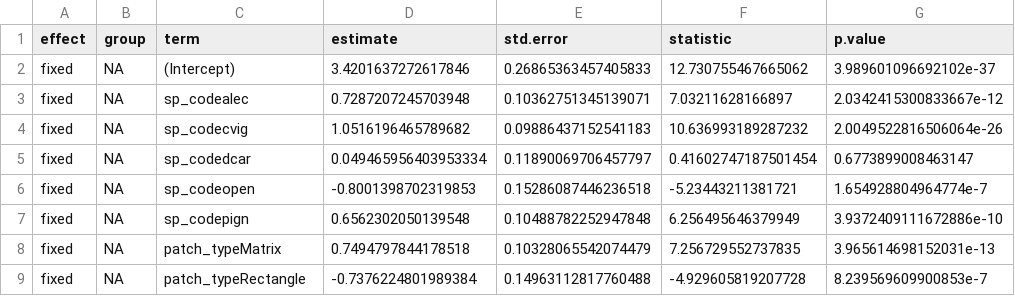
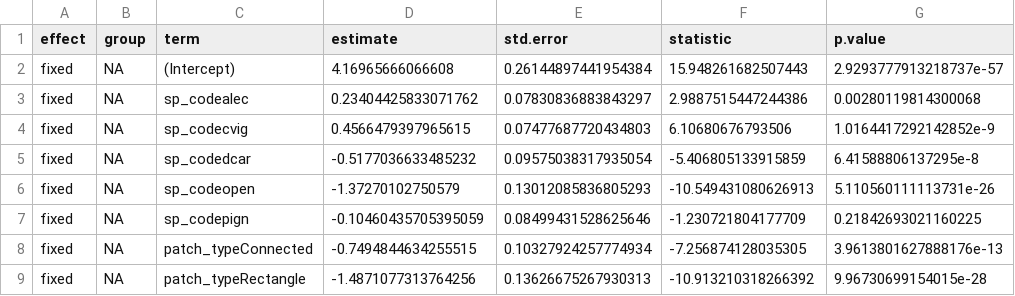
Before and after one commit to BrunaLab/corridor_beetles, a CSV file: corridor_docs/eric_ms_thesis/tables/m3.csv, drawn as a sheet; only a part is shown; the diff covers the shown part only.

```diff
--- a/corridor_docs/eric_ms_thesis/tables/m3.csv
+++ b/corridor_docs/eric_ms_thesis/tables/m3.csv
@@ -1,9 +1,9 @@
 effect,group,term,estimate,std.error,statistic,p.value
-fixed,NA,(Intercept),3.4201637272617846,0.26865363457405833,12.730755467665062,3.989601096692102e-37
-fixed,NA,sp_codealec,0.7287207245703948,0.10362751345139071,7.03211628166897,2.0342415300833667e-12
-fixed,NA,sp_codecvig,1.0516196465789682,0.09886437152541183,10.636993189287232,2.0049522816506064e-26
-fixed,NA,sp_codedcar,0.049465956403953334,0.11890069706457797,0.41602747187501454,0.6773899008463147
-fixed,NA,sp_codeopen,-0.8001398702319853,0.15286087446236518,-5.23443211381721,1.654928804964774e-7
-fixed,NA,sp_codepign,0.6562302050139548,0.10488782252947848,6.256495646379949,3.9372409111672886e-10
-fixed,NA,patch_typeMatrix,0.7494797844178518,0.10328065542074479,7.256729552737835,3.965614698152031e-13
-fixed,NA,patch_typeRectangle,-0.7376224801989384,0.14963112817760488,-4.929605819207728,8.239569609900853e-7
+fixed,NA,(Intercept),4.16965666066608,0.26144897441954384,15.948261682507443,2.9293777913218737e-57
+fixed,NA,sp_codealec,0.23404425833071762,0.07830836883843297,2.9887515447244386,0.00280119814300068
+fixed,NA,sp_codecvig,0.4566479397965615,0.07477687720434803,6.10680676793506,1.0164417292142852e-9
+fixed,NA,sp_codedcar,-0.5177036633485232,0.09575038317935054,-5.406805133915859,6.41588806137295e-8
+fixed,NA,sp_codeopen,-1.37270102750579,0.13012085836805293,-10.549431080626913,5.110560111113731e-26
+fixed,NA,sp_codepign,-0.10460435705395059,0.08499431528625646,-1.230721804177709,0.21842693021160225
+fixed,NA,patch_typeConnected,-0.7494844634255515,0.10327924257774934,-7.256874128035305,3.9613801627888176e-13
+fixed,NA,patch_typeRectangle,-1.4871077313764256,0.13626675267930313,-10.913210318266392,9.96730699154015e-28
```
Also changed, not shown: 5 added rows, 5 removed rows and 45 edited cells elsewhere in this file, corridor_docs/eric_ms_thesis/tables/m0.csv, 3 other files.
